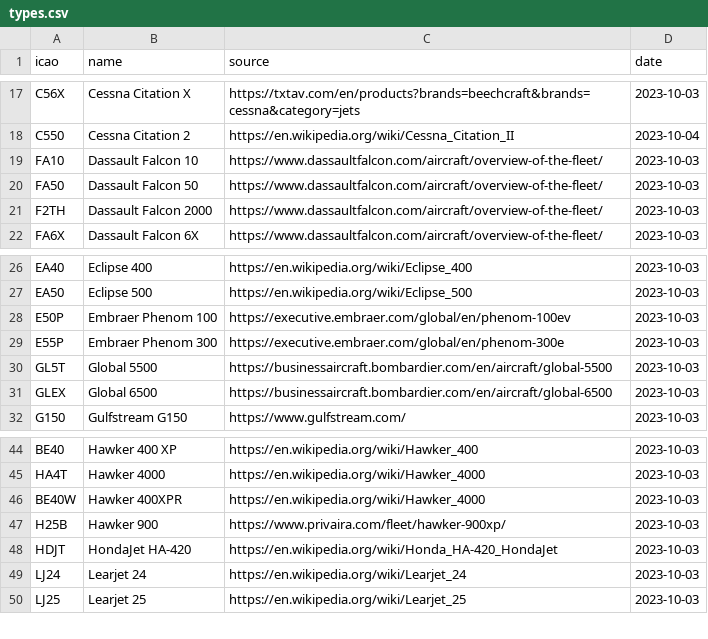
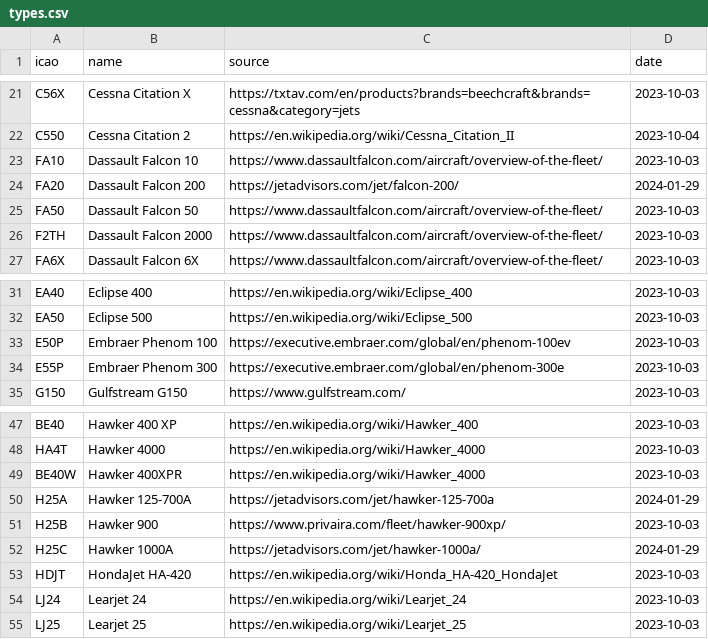
Before and after one commit to jorgecardleitao/private-jets, a CSV file: src/types.csv, drawn as a sheet; only a part is shown, gaps mark what is left out; the diff covers the shown part only.

```diff
--- a/src/types.csv
+++ b/src/types.csv
@@ -19,2 +23,3 @@ C550	Cessna Citation 2	https://en.wikipedia.org/wiki/Cessna_Citation_II	2023-10-
 FA10	Dassault Falcon 10	https://www.dassaultfalcon.com/aircraft/overview-of-the-fleet/	2023-10-03
+FA20	Dassault Falcon 200	https://jetadvisors.com/jet/falcon-200/	2024-01-29
 FA50	Dassault Falcon 50	https://www.dassaultfalcon.com/aircraft/overview-of-the-fleet/	2023-10-03
@@ -29,4 +34,2 @@ E50P	Embraer Phenom 100	https://executive.embraer.com/global/en/phenom-100ev	202
 E55P	Embraer Phenom 300	https://executive.embraer.com/global/en/phenom-300e	2023-10-03
-GL5T	Global 5500	https://businessaircraft.bombardier.com/en/aircraft/global-5500	2023-10-03
-GLEX	Global 6500	https://businessaircraft.bombardier.com/en/aircraft/global-6500	2023-10-03
 G150	Gulfstream G150	https://www.gulfstream.com/	2023-10-03
@@ -46,3 +49,5 @@ HA4T	Hawker 4000	https://en.wikipedia.org/wiki/Hawker_4000	2023-10-03
 BE40W	Hawker 400XPR	https://en.wikipedia.org/wiki/Hawker_4000	2023-10-03
+H25A	Hawker 125-700A	https://jetadvisors.com/jet/hawker-125-700a	2024-01-29
 H25B	Hawker 900	https://www.privaira.com/fleet/hawker-900xp/	2023-10-03
+H25C	Hawker 1000A	https://jetadvisors.com/jet/hawker-1000a/	2024-01-29
 HDJT	HondaJet HA-420	https://en.wikipedia.org/wiki/Honda_HA-420_HondaJet	2023-10-03
```
Also changed, not shown: 14 added rows and 5 edited cells elsewhere in this file.
